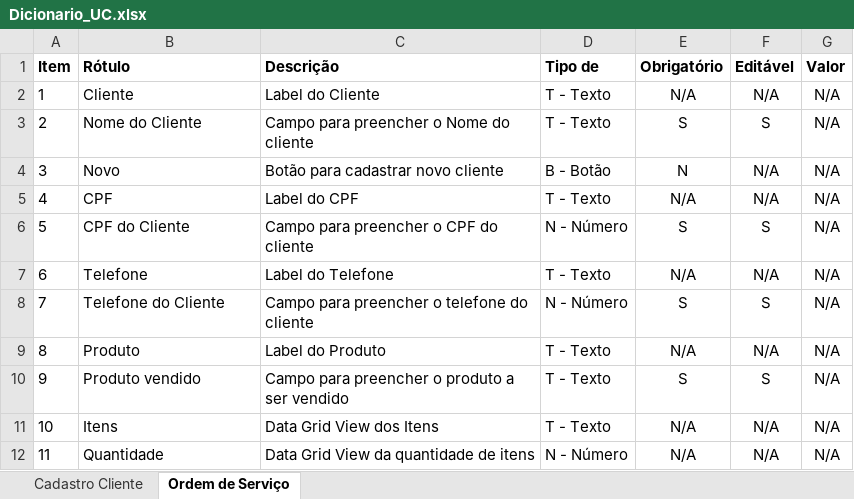
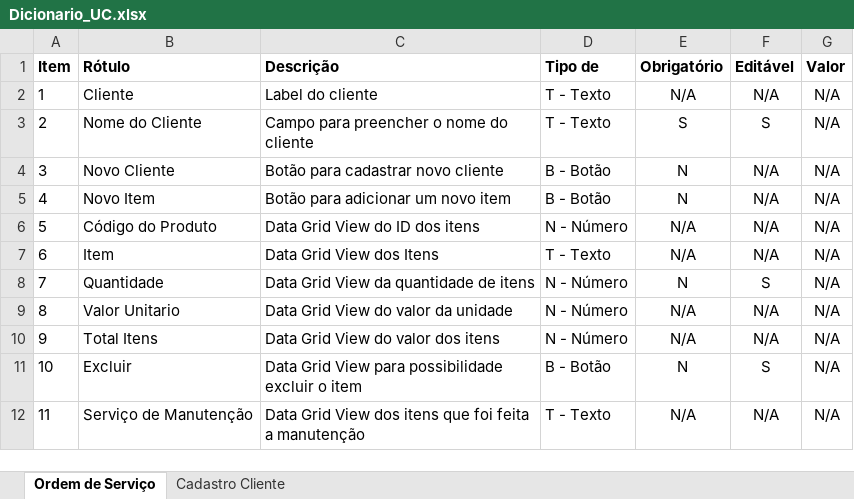
Before and after one commit to Eduardo-Vinicius/eng_requisitos, an Excel workbook: Prova AMS/Dicionario_UC.xlsx, sheet Ordem de Serviço, drawn as a sheet; only a part is shown; values as stored, in another font and other column widths than the file's, no borders; the diff covers the shown part only; the diff names each change by its address in the sheet, - before the commit and + after, or states it on an @@ line.

```diff
--- a/Prova AMS/Dicionario_UC.xlsx (sheet Ordem de Serviço)
+++ b/Prova AMS/Dicionario_UC.xlsx (sheet Ordem de Serviço)
@@ sheet tab order changed: Ordem de Serviço | Cadastro Cliente @@
-C2 (Descrição): Label do Cliente
+C2 (Descrição): Label do cliente
-C3 (Descrição): Campo para preencher o Nome do cliente
+C3 (Descrição): Campo para preencher o nome do cliente
-B4 (Rótulo): Novo
+B4 (Rótulo): Novo Cliente
-B5 (Rótulo): CPF
+B5 (Rótulo): Novo Item
-C5 (Descrição): Label do CPF
+C5 (Descrição): Botão para adicionar um novo item
-D5 (Tipo de): T - Texto
+D5 (Tipo de): B - Botão
-E5 (Obrigatório): N/A
+E5 (Obrigatório): N
-B6 (Rótulo): CPF do Cliente
+B6 (Rótulo): Código do Produto
-C6 (Descrição): Campo para preencher o CPF do cliente
+C6 (Descrição): Data Grid View do ID dos itens
-E6 (Obrigatório): S
+E6 (Obrigatório): N/A
-F6 (Editável): S
+F6 (Editável): N/A
-B7 (Rótulo): Telefone
+B7 (Rótulo): Item
-C7 (Descrição): Label do Telefone
+C7 (Descrição): Data Grid View dos Itens
-B8 (Rótulo): Telefone do Cliente
+B8 (Rótulo): Quantidade
-C8 (Descrição): Campo para preencher o telefone do cliente
+C8 (Descrição): Data Grid View da quantidade de itens
-E8 (Obrigatório): S
+E8 (Obrigatório): N
-B9 (Rótulo): Produto
+B9 (Rótulo): Valor Unitario
-C9 (Descrição): Label do Produto
+C9 (Descrição): Data Grid View do valor da unidade
-D9:D10 (Tipo de): T - Texto
+D9:D10 (Tipo de): N - Número
-B10 (Rótulo): Produto vendido
+B10 (Rótulo): Total Itens
-C10 (Descrição): Campo para preencher o produto a ser vendido
+C10 (Descrição): Data Grid View do valor dos itens
-E10 (Obrigatório): S
+E10 (Obrigatório): N/A
-F10 (Editável): S
+F10 (Editável): N/A
-B11 (Rótulo): Itens
+B11 (Rótulo): Excluir
-C11 (Descrição): Data Grid View dos Itens
+C11 (Descrição): Data Grid View para possibilidade excluir o item
-D11 (Tipo de): T - Texto
+D11 (Tipo de): B - Botão
-E11 (Obrigatório): N/A
+E11 (Obrigatório): N
-F11 (Editável): N/A
+F11 (Editável): S
-B12 (Rótulo): Quantidade
+B12 (Rótulo): Serviço de Manutenção
-C12 (Descrição): Data Grid View da quantidade de itens
+C12 (Descrição): Data Grid View dos itens que foi feita a manutenção
-D12 (Tipo de): N - Número
+D12 (Tipo de): T - Texto
```
Also changed, not shown: 1 added row, 1 removed row and 8 edited cells elsewhere in this sheet, 1 other file.
